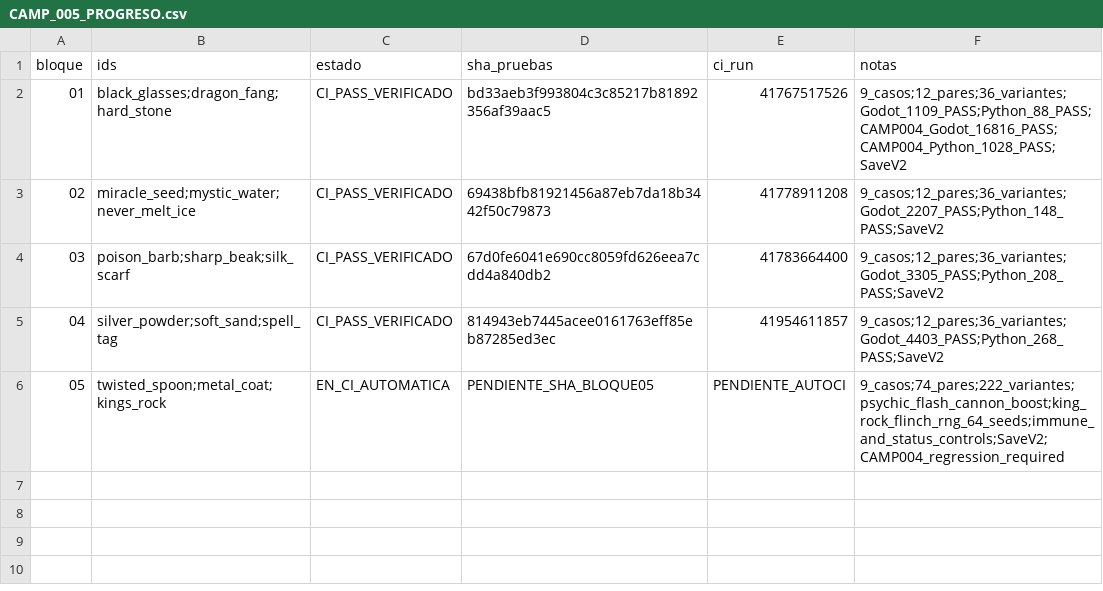
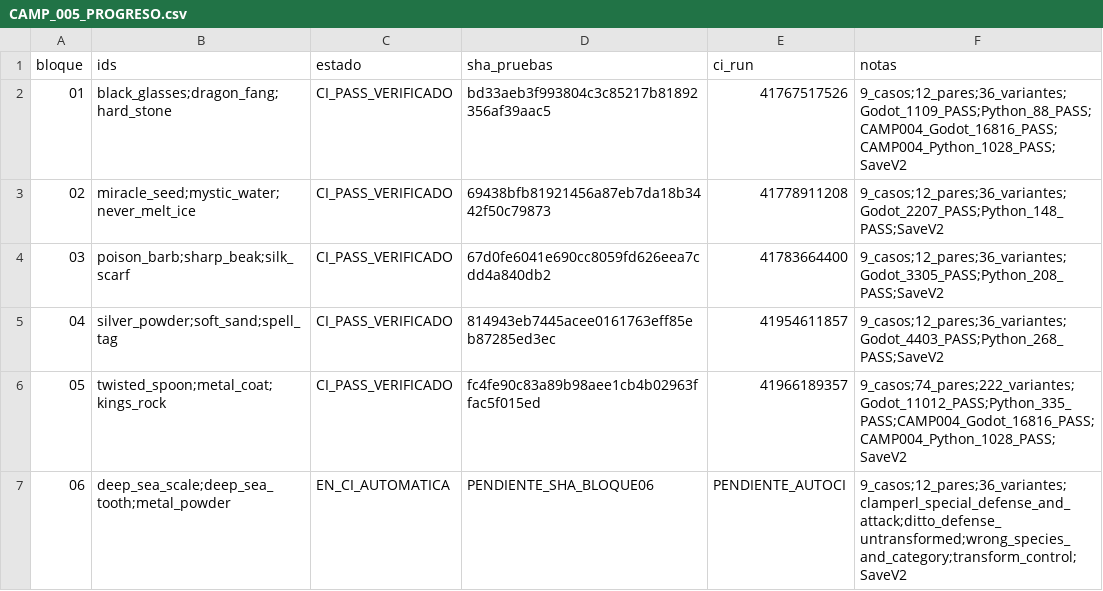
Before and after one commit to danielmariabardillo1412-creator/pokemon-calvo-, a CSV file: docs/coordination/items_parallel_v1/reports/W01/CAMP_005_PROGRESO.csv, drawn as a sheet.

Commit message:
test(W01): CAMP005 block06 Clamperl and Ditto species effects with SaveV2; certify block05

```diff
--- a/docs/coordination/items_parallel_v1/reports/W01/CAMP_005_PROGRESO.csv
+++ b/docs/coordination/items_parallel_v1/reports/W01/CAMP_005_PROGRESO.csv
@@ -5,2 +5,3 @@ bloque,ids,estado,sha_pruebas,ci_run,notas
 04,"silver_powder;soft_sand;spell_tag",CI_PASS_VERIFICADO,814943eb7445acee0161763eff85eb87285ed3ec,41954611857,9_casos;12_pares;36_variantes;Godot_4403_PASS;Python_268_PASS;SaveV2
-05,"twisted_spoon;metal_coat;kings_rock",EN_CI_AUTOMATICA,PENDIENTE_SHA_BLOQUE05,PENDIENTE_AUTOCI,9_casos;74_pares;222_variantes;psychic_flash_cannon_boost;king_rock_flinch_rng_64_seeds;immune_and_status_controls;SaveV2;CAMP004_regression_required
+05,"twisted_spoon;metal_coat;kings_rock",CI_PASS_VERIFICADO,fc4fe90c83a89b98aee1cb4b02963ffac5f015ed,41966189357,9_casos;74_pares;222_variantes;Godot_11012_PASS;Python_335_PASS;CAMP004_Godot_16816_PASS;CAMP004_Python_1028_PASS;SaveV2
+06,"deep_sea_scale;deep_sea_tooth;metal_powder",EN_CI_AUTOMATICA,PENDIENTE_SHA_BLOQUE06,PENDIENTE_AUTOCI,9_casos;12_pares;36_variantes;clamperl_special_defense_and_attack;ditto_defense_untransformed;wrong_species_and_category;transform_control;SaveV2
```
Also changed, not shown: 5 other files.
